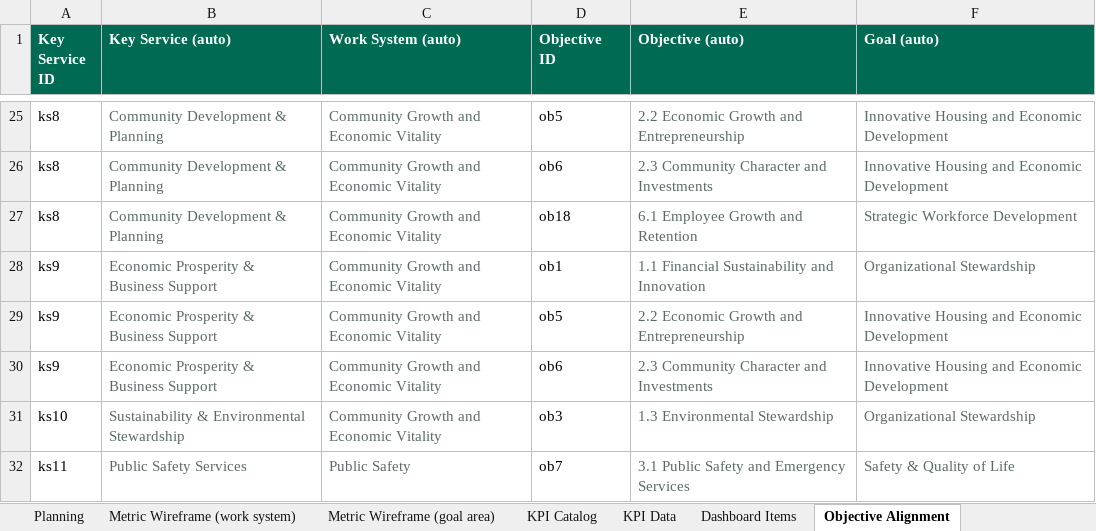
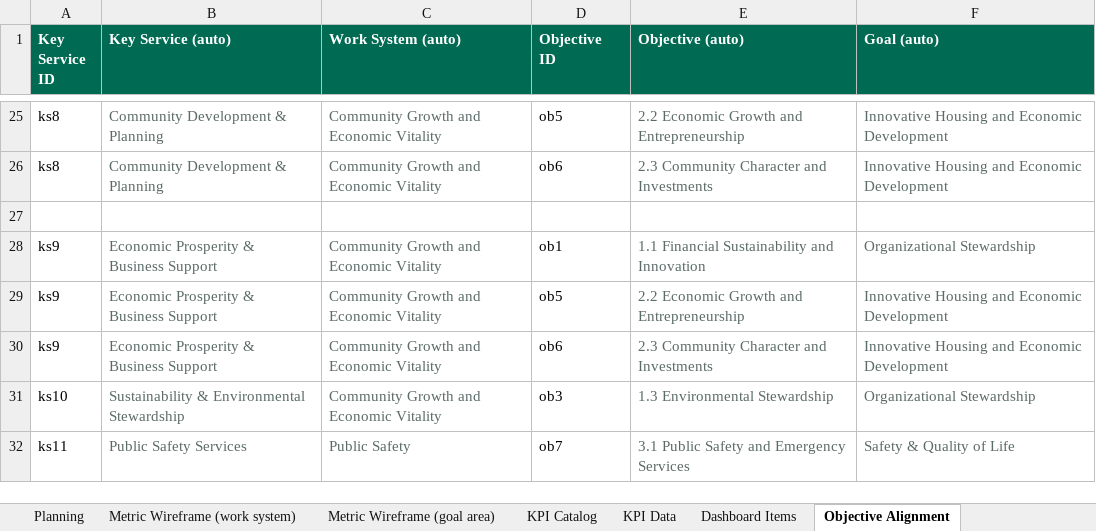
Before and after one commit to marycathrynlord-test/CoD_PerformanceDash_External, an Excel workbook: KPI_Tracking.xlsx, sheet Objective Alignment, drawn as a sheet; only a part is shown, gaps mark what is left out; values as stored, in another font and other column widths than the file's, no borders; the diff names each change by its address in the sheet, - before the commit and + after, or states it on an @@ line.

Commit message:
moving housing out of bjective 6.3

```diff
--- a/KPI_Tracking.xlsx (sheet Objective Alignment)
+++ b/KPI_Tracking.xlsx (sheet Objective Alignment)
-row 27: ks8 | Community Development & Planning | Community Growth and Economic Vitality | ob18 | 6.1 Employee Growth and Retention | Strategic Workforce Development
+row 27: (empty)
```
